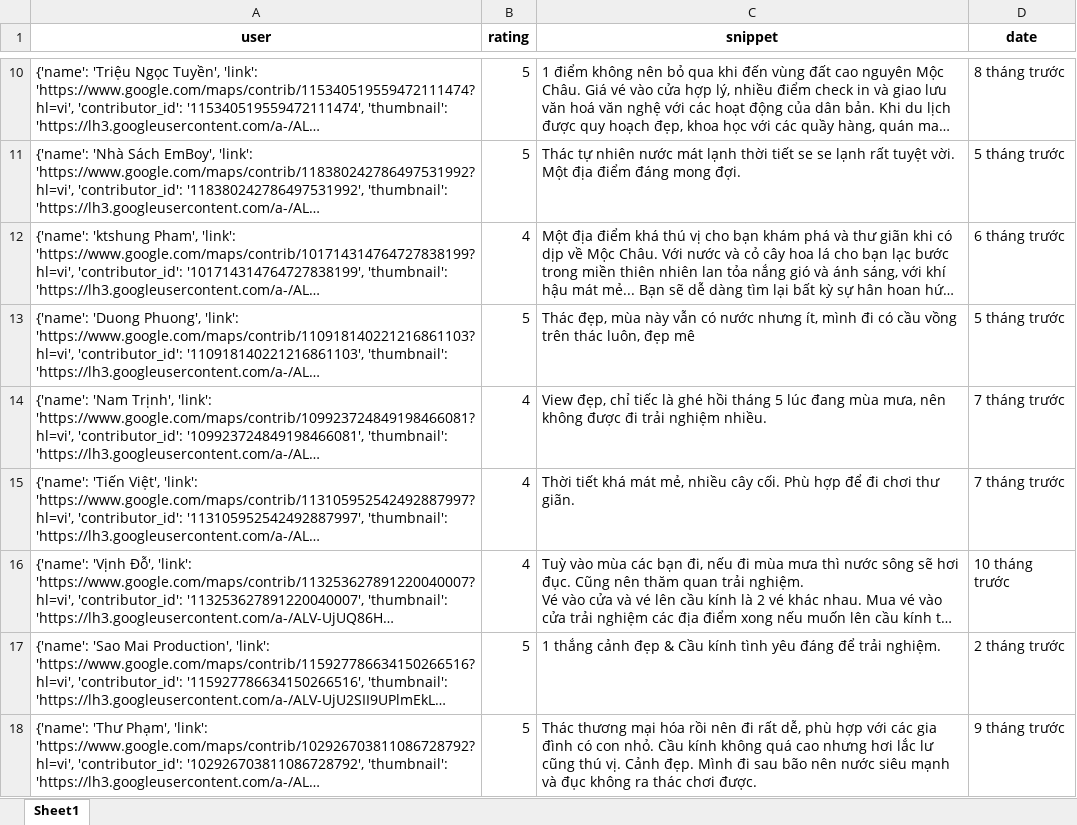
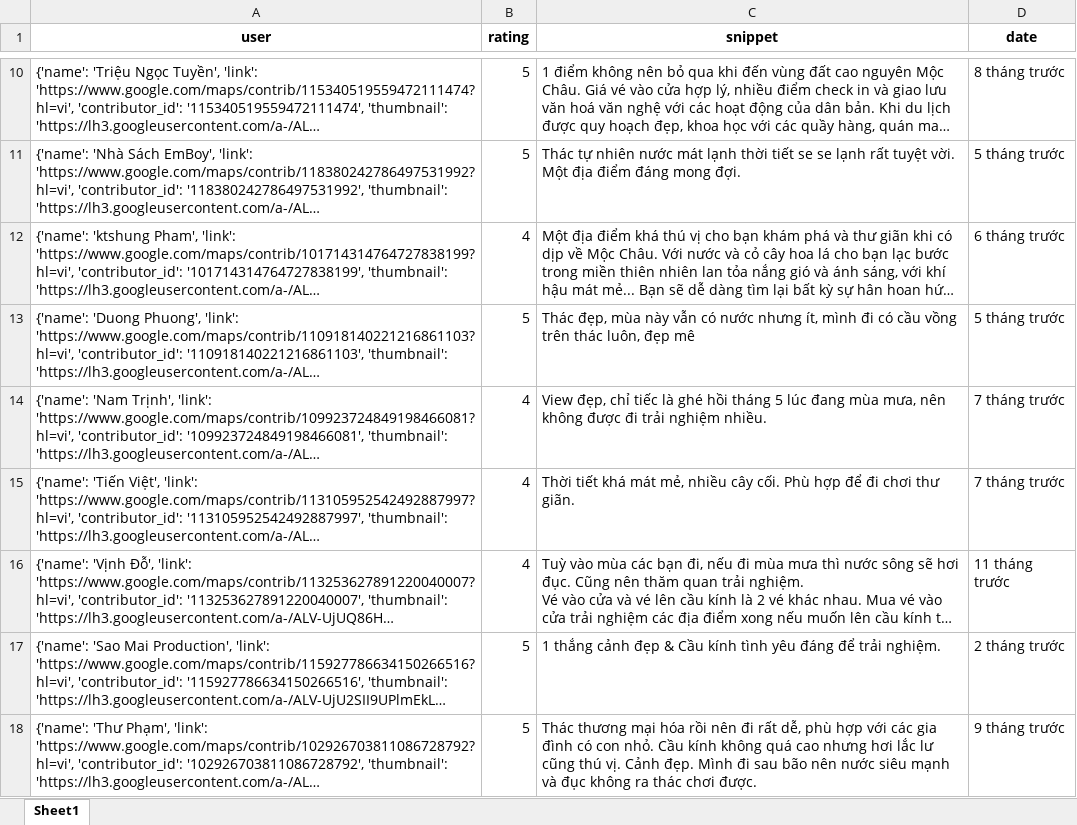
Before and after one commit to askjhfmlsrhgnojsfbg/main.py, an Excel workbook: du_lieu_binh_luan.xlsx, sheet Sheet1, drawn as a sheet; only a part is shown, gaps mark what is left out; long unchanged cells end in …; values as stored, in another font and other column widths than the file's, no borders; the diff covers the shown part only; the diff names each change by its address in the sheet, - before the commit and + after, or states it on an @@ line.

```diff
--- a/du_lieu_binh_luan.xlsx (sheet Sheet1)
+++ b/du_lieu_binh_luan.xlsx (sheet Sheet1)
-D16 (date): 10 tháng trước
+D16 (date): 11 tháng trước
```
Also changed, not shown: 1 added row and 1 edited cell elsewhere in this sheet.
